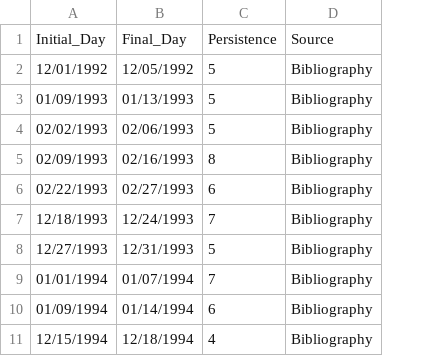
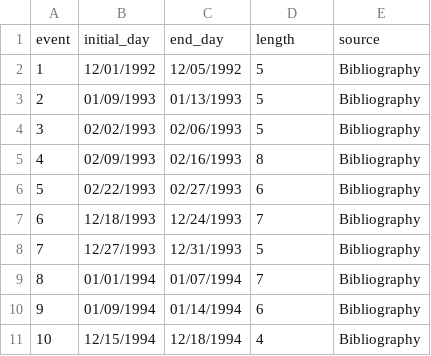
Before and after one commit to douglasnehme/data-misc, a CSV file: sacz_rosso_etal2018_1992-2015.csv, drawn as a sheet; only a part is shown; removed rows and columns are numbered as before the commit, all else as after; the diff names each change by its address in the sheet, - before the commit and + after, or states it on an @@ line.

Commit message:
Update sacz_rosso_etal2018_1992-2015.csv

```diff
--- a/sacz_rosso_etal2018_1992-2015.csv
+++ b/sacz_rosso_etal2018_1992-2015.csv
+column A, rows 2-11: 1 | 2 | 3 | 4 | 5 | 6 | 7 | 8 | 9 | 10
-row 1: Initial_Day | Final_Day | Persistence | Source
+row 1: event | initial_day | end_day | length | source
```
